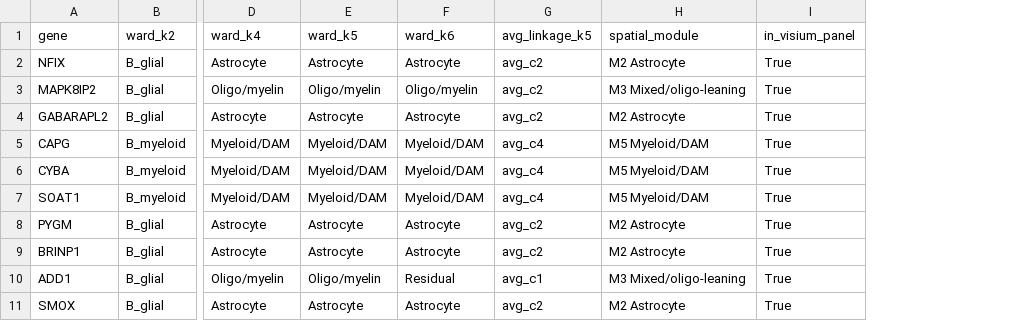
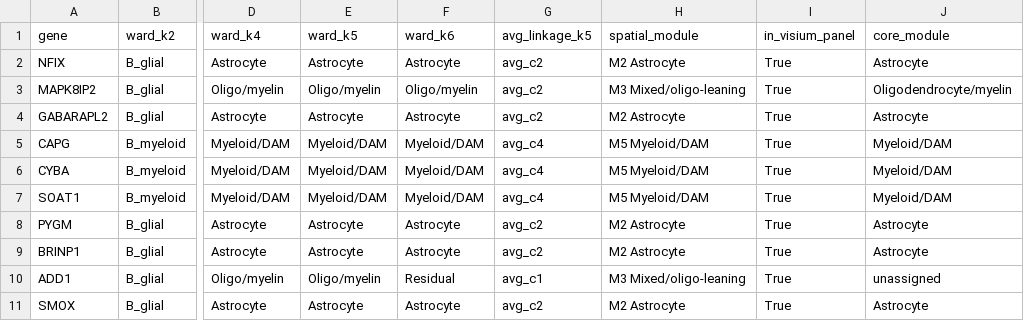
Before and after one commit to rikku1983/C9orf72-ALS, a CSV file: results/tables/bulk_subcluster_genes.csv, drawn as a sheet; only a part is shown, gaps mark what is left out; the diff names each change by its address in the sheet, - before the commit and + after, or states it on an @@ line.

Commit message:
Correct silhouette interpretation; define core modules from k=6 with 9 genes unassigned

```diff
--- a/results/tables/bulk_subcluster_genes.csv
+++ b/results/tables/bulk_subcluster_genes.csv
+column J (core_module), rows 2-11: Astrocyte | Oligodendrocyte/myelin | Astrocyte | Myeloid/DAM | Myeloid/DAM | Myeloid/DAM | Astrocyte | Astrocyte | unassigned | Astrocyte
```
Also changed, not shown: 1 other file.
